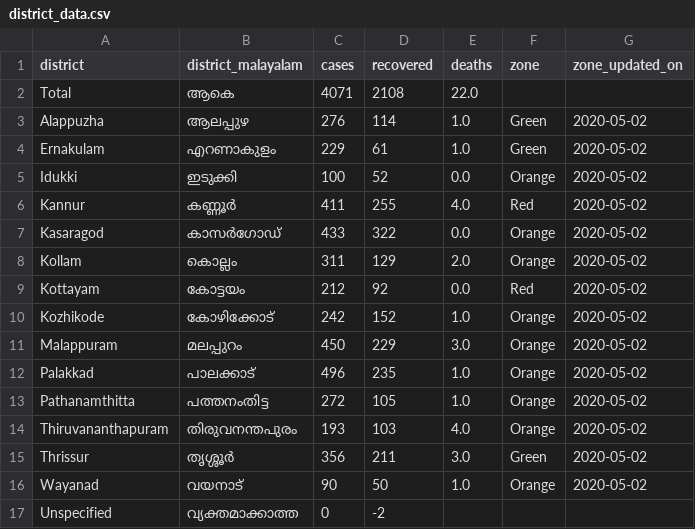
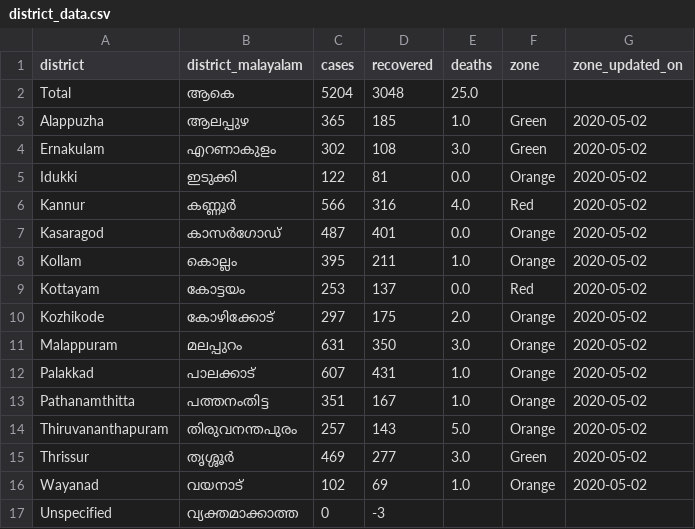
Before and after one commit to CODD-K/covid19kerala.info-data, a CSV file: data/csv/district_data.csv, drawn as a sheet.

```diff
--- a/data/csv/district_data.csv
+++ b/data/csv/district_data.csv
@@ -1,17 +1,17 @@
 district,district_malayalam,cases,recovered,deaths,zone,zone_updated_on
-Total,ആകെ,4071,2108,22.0,,
-Alappuzha,ആലപ്പുഴ,276,114,1.0,Green,2020-05-02
-Ernakulam,എറണാകുളം,229,61,1.0,Green,2020-05-02
-Idukki,ഇടുക്കി,100,52,0.0,Orange,2020-05-02
-Kannur,കണ്ണൂർ,411,255,4.0,Red,2020-05-02
-Kasaragod,കാസർഗോഡ്,433,322,0.0,Orange,2020-05-02
-Kollam,കൊല്ലം,311,129,2.0,Orange,2020-05-02
-Kottayam,കോട്ടയം,212,92,0.0,Red,2020-05-02
-Kozhikode,കോഴിക്കോട്,242,152,1.0,Orange,2020-05-02
-Malappuram,മലപ്പുറം,450,229,3.0,Orange,2020-05-02
-Palakkad,പാലക്കാട്,496,235,1.0,Orange,2020-05-02
-Pathanamthitta,പത്തനംതിട്ട,272,105,1.0,Orange,2020-05-02
-Thiruvananthapuram,തിരുവനന്തപുരം,193,103,4.0,Orange,2020-05-02
-Thrissur,തൃശ്ശൂർ,356,211,3.0,Green,2020-05-02
-Wayanad,വയനാട്,90,50,1.0,Orange,2020-05-02
-Unspecified,വ്യക്തമാക്കാത്ത,0,-2,,,
+Total,ആകെ,5204,3048,25.0,,
+Alappuzha,ആലപ്പുഴ,365,185,1.0,Green,2020-05-02
+Ernakulam,എറണാകുളം,302,108,3.0,Green,2020-05-02
+Idukki,ഇടുക്കി,122,81,0.0,Orange,2020-05-02
+Kannur,കണ്ണൂർ,566,316,4.0,Red,2020-05-02
+Kasaragod,കാസർഗോഡ്,487,401,0.0,Orange,2020-05-02
+Kollam,കൊല്ലം,395,211,1.0,Orange,2020-05-02
+Kottayam,കോട്ടയം,253,137,0.0,Red,2020-05-02
+Kozhikode,കോഴിക്കോട്,297,175,2.0,Orange,2020-05-02
+Malappuram,മലപ്പുറം,631,350,3.0,Orange,2020-05-02
+Palakkad,പാലക്കാട്,607,431,1.0,Orange,2020-05-02
+Pathanamthitta,പത്തനംതിട്ട,351,167,1.0,Orange,2020-05-02
+Thiruvananthapuram,തിരുവനന്തപുരം,257,143,5.0,Orange,2020-05-02
+Thrissur,തൃശ്ശൂർ,469,277,3.0,Green,2020-05-02
+Wayanad,വയനാട്,102,69,1.0,Orange,2020-05-02
+Unspecified,വ്യക്തമാക്കാത്ത,0,-3,,,
```
Also changed, not shown: data/csv/age.csv, data/csv/hotspots.csv, 12 other files.
